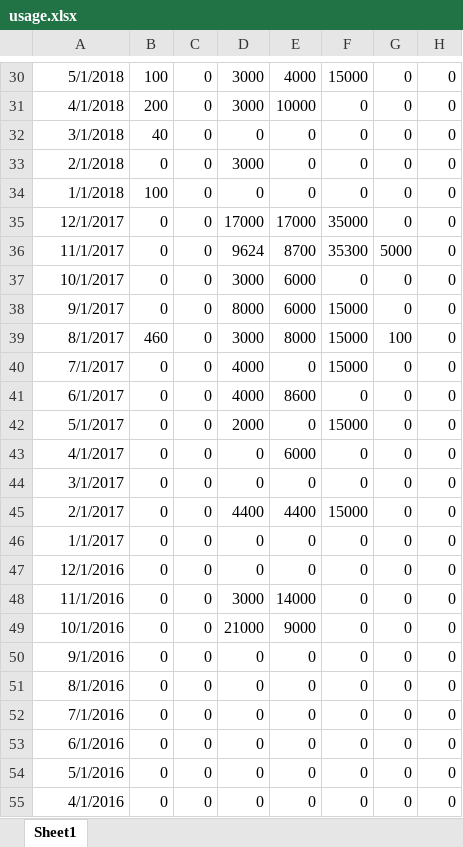
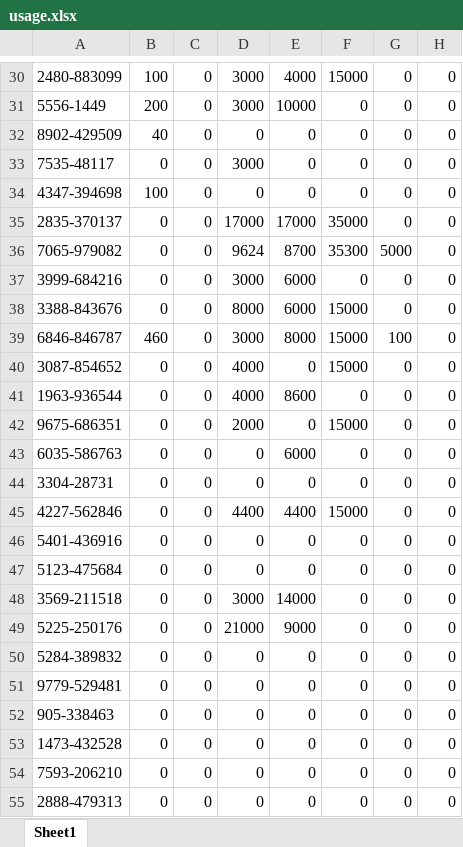
Before and after one commit to joshuamschultz/business-analysis, an Excel workbook: Data/usage.xlsx, sheet Sheet1, drawn as a sheet; only a part is shown, gaps mark what is left out; values as stored, in another font and other column widths than the file's, no borders; the diff covers the shown part only; the diff names each change by its address in the sheet, - before the commit and + after, or states it on an @@ line.

```diff
--- a/Data/usage.xlsx (sheet Sheet1)
+++ b/Data/usage.xlsx (sheet Sheet1)
-A30: 5/1/2018
+A30: 2480-883099
-A31: 4/1/2018
+A31: 5556-1449
-A32: 3/1/2018
+A32: 8902-429509
-A33: 2/1/2018
+A33: 7535-48117
-A34: 1/1/2018
+A34: 4347-394698
-A35: 12/1/2017
+A35: 2835-370137
-A36: 11/1/2017
+A36: 7065-979082
-A37: 10/1/2017
+A37: 3999-684216
-A38: 9/1/2017
+A38: 3388-843676
-A39: 8/1/2017
+A39: 6846-846787
-A40: 7/1/2017
+A40: 3087-854652
-A41: 6/1/2017
+A41: 1963-936544
-A42: 5/1/2017
+A42: 9675-686351
-A43: 4/1/2017
+A43: 6035-586763
-A44: 3/1/2017
+A44: 3304-28731
-A45: 2/1/2017
+A45: 4227-562846
-A46: 1/1/2017
+A46: 5401-436916
-A47: 12/1/2016
+A47: 5123-475684
-A48: 11/1/2016
+A48: 3569-211518
-A49: 10/1/2016
+A49: 5225-250176
-A50: 9/1/2016
+A50: 5284-389832
-A51: 8/1/2016
+A51: 9779-529481
-A52: 7/1/2016
+A52: 905-338463
-A53: 6/1/2016
+A53: 1473-432528
-A54: 5/1/2016
+A54: 7593-206210
-A55: 4/1/2016
+A55: 2888-479313
```
Also changed, not shown: 28 edited cells elsewhere in this sheet, 1 other file.
